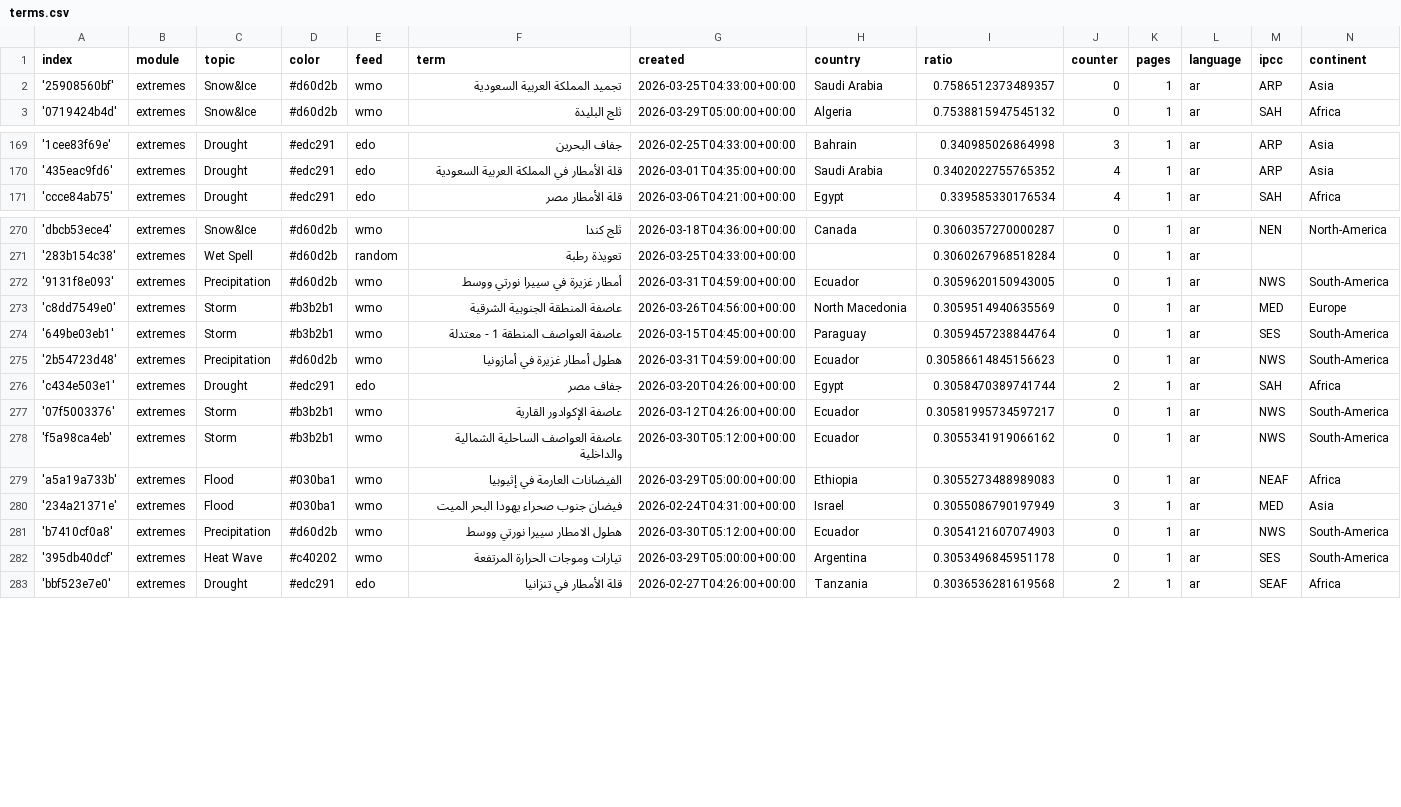
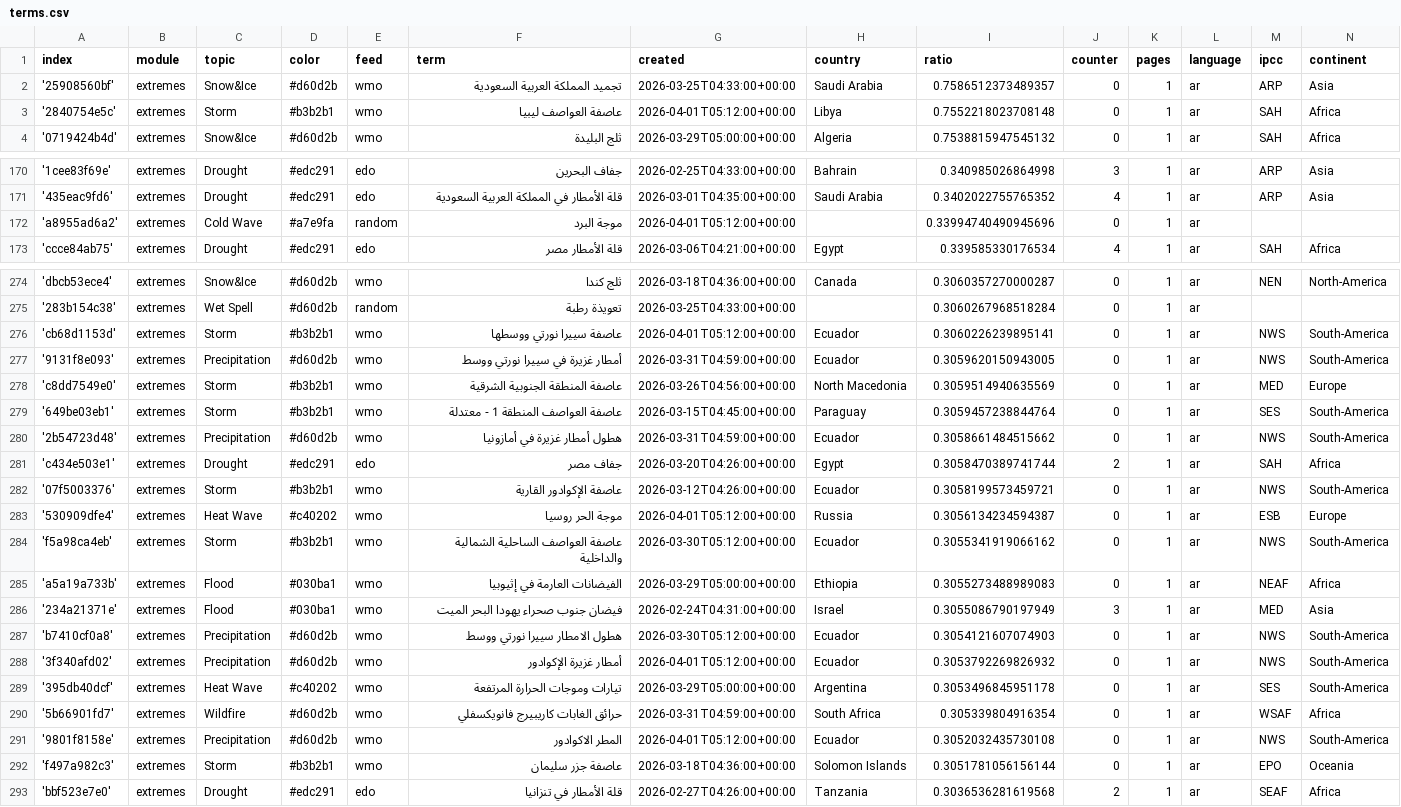
Before and after one commit to MarcoL95-News25/ArabianExtremes, a CSV file: terms.csv, drawn as a sheet; only a part is shown, gaps mark what is left out; the diff covers the shown part only.

Commit message:
Commit from GitHub Actions (import:0.0)

```diff
--- a/terms.csv
+++ b/terms.csv
@@ -2,2 +2,3 @@ index,module,topic,color,feed,term,created,country,ratio,counter,pages,language,
 '25908560bf',extremes,Snow&Ice,#d60d2b,wmo,تجميد المملكة العربية السعودية,2026-03-25T04:33:00+00:00,Saudi Arabia,0.7586512373489357,0,1,ar,ARP,Asia
+'2840754e5c',extremes,Storm,#b3b2b1,wmo,عاصفة العواصف ليبيا,2026-04-01T05:12:00+00:00,Libya,0.7552218023708148,0,1,ar,SAH,Africa
 '0719424b4d',extremes,Snow&Ice,#d60d2b,wmo,ثلج البليدة,2026-03-29T05:00:00+00:00,Algeria,0.7538815947545132,0,1,ar,SAH,Africa
@@ -170,2 +171,3 @@ index,module,topic,color,feed,term,created,country,ratio,counter,pages,language,
 '435eac9fd6',extremes,Drought,#edc291,edo,قلة الأمطار في المملكة العربية السعودية,2026-03-01T04:35:00+00:00,Saudi Arabia,0.3402022755765352,4,1,ar,ARP,Asia
+'a8955ad6a2',extremes,Cold Wave,#a7e9fa,random,موجة البرد,2026-04-01T05:12:00+00:00,,0.33994740490945696,0,1,ar,,
 'ccce84ab75',extremes,Drought,#edc291,edo,قلة الأمطار مصر,2026-03-06T04:21:00+00:00,Egypt,0.339585330176534,4,1,ar,SAH,Africa
@@ -271,2 +275,3 @@ index,module,topic,color,feed,term,created,country,ratio,counter,pages,language,
 '283b154c38',extremes,Wet Spell,#d60d2b,random,تعويذة رطبة,2026-03-25T04:33:00+00:00,,0.3060267968518284,0,1,ar,,
+'cb68d1153d',extremes,Storm,#b3b2b1,wmo,عاصفة سييرا نورتي ووسطها,2026-04-01T05:12:00+00:00,Ecuador,0.3060226239895141,0,1,ar,NWS,South-America
 '9131f8e093',extremes,Precipitation,#d60d2b,wmo,أمطار غزيرة في سييرا نورتي ووسط,2026-03-31T04:59:00+00:00,Ecuador,0.3059620150943005,0,1,ar,NWS,South-America
@@ -274,5 +279,6 @@ index,module,topic,color,feed,term,created,country,ratio,counter,pages,language,
 '649be03eb1',extremes,Storm,#b3b2b1,wmo,عاصفة العواصف المنطقة 1 - معتدلة,2026-03-15T04:45:00+00:00,Paraguay,0.3059457238844764,0,1,ar,SES,South-America
-'2b54723d48',extremes,Precipitation,#d60d2b,wmo,هطول أمطار غزيرة في أمازونيا,2026-03-31T04:59:00+00:00,Ecuador,0.30586614845156623,0,1,ar,NWS,South-America
+'2b54723d48',extremes,Precipitation,#d60d2b,wmo,هطول أمطار غزيرة في أمازونيا,2026-03-31T04:59:00+00:00,Ecuador,0.3058661484515662,0,1,ar,NWS,South-America
 'c434e503e1',extremes,Drought,#edc291,edo,جفاف مصر,2026-03-20T04:26:00+00:00,Egypt,0.3058470389741744,2,1,ar,SAH,Africa
-'07f5003376',extremes,Storm,#b3b2b1,wmo,عاصفة الإكوادور القارية,2026-03-12T04:26:00+00:00,Ecuador,0.30581995734597217,0,1,ar,NWS,South-America
+'07f5003376',extremes,Storm,#b3b2b1,wmo,عاصفة الإكوادور القارية,2026-03-12T04:26:00+00:00,Ecuador,0.3058199573459721,0,1,ar,NWS,South-America
+'530909dfe4',extremes,Heat Wave,#c40202,wmo,موجة الحر روسيا,2026-04-01T05:12:00+00:00,Russia,0.3056134234594387,0,1,ar,ESB,Europe
 'f5a98ca4eb',extremes,Storm,#b3b2b1,wmo,عاصفة العواصف الساحلية الشمالية والداخلية,2026-03-30T05:12:00+00:00,Ecuador,0.3055341919066162,0,1,ar,NWS,South-America
@@ -281,3 +287,7 @@ index,module,topic,color,feed,term,created,country,ratio,counter,pages,language,
 'b7410cf0a8',extremes,Precipitation,#d60d2b,wmo,هطول الامطار سييرا نورتي ووسط,2026-03-30T05:12:00+00:00,Ecuador,0.3054121607074903,0,1,ar,NWS,South-America
+'3f340afd02',extremes,Precipitation,#d60d2b,wmo,أمطار غزيرة الإكوادور,2026-04-01T05:12:00+00:00,Ecuador,0.3053792269826932,0,1,ar,NWS,South-America
 '395db40dcf',extremes,Heat Wave,#c40202,wmo,تيارات وموجات الحرارة المرتفعة,2026-03-29T05:00:00+00:00,Argentina,0.3053496845951178,0,1,ar,SES,South-America
+'5b66901fd7',extremes,Wildfire,#d60d2b,wmo,حرائق الغابات كاريبيرج فانويكسفلي,2026-03-31T04:59:00+00:00,South Africa,0.305339804916354,0,1,ar,WSAF,Africa
+'9801f8158e',extremes,Precipitation,#d60d2b,wmo,المطر الاكوادور,2026-04-01T05:12:00+00:00,Ecuador,0.3052032435730108,0,1,ar,NWS,South-America
+'f497a982c3',extremes,Storm,#b3b2b1,wmo,عاصفة جزر سليمان,2026-03-18T04:36:00+00:00,Solomon Islands,0.3051781056156144,0,1,ar,EPO,Oceania
 'bbf523e7e0',extremes,Drought,#edc291,edo,قلة الأمطار في تنزانيا,2026-02-27T04:26:00+00:00,Tanzania,0.3036536281619568,2,1,ar,SEAF,Africa
```
Also changed, not shown: 2 added rows and 2 edited cells elsewhere in this file.
